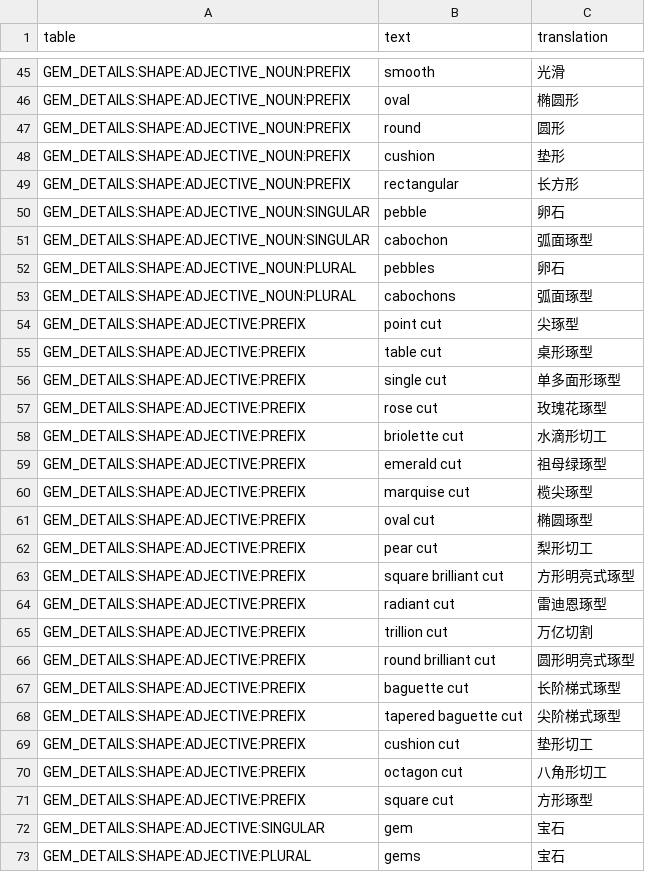
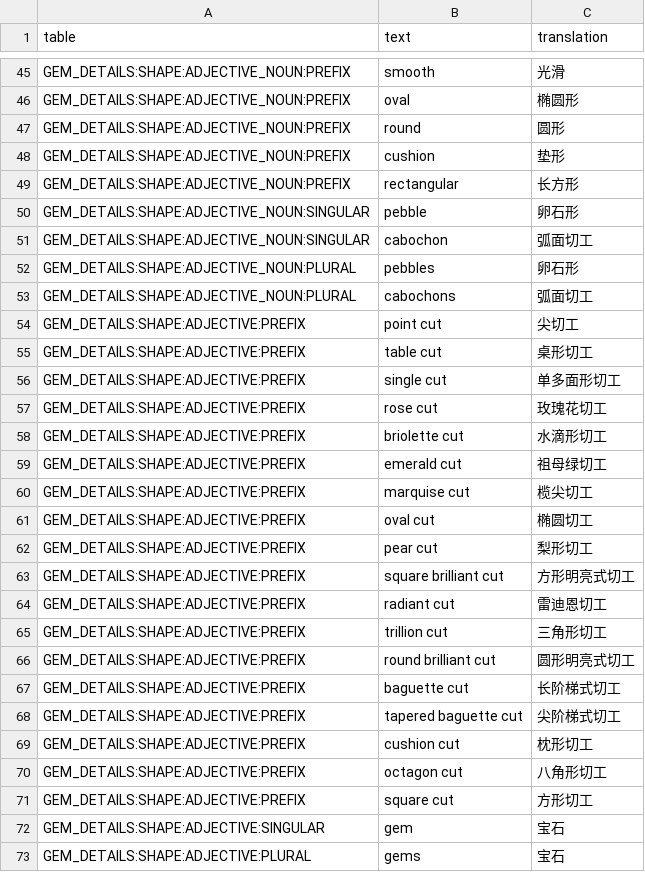
Before and after one commit to refracta/df-translations, a CSV file: lookups/gems-details.csv, drawn as a sheet; only a part is shown, gaps mark what is left out.

Commit message:
Update translations: 20241103-0000

```diff
--- a/lookups/gems-details.csv
+++ b/lookups/gems-details.csv
@@ -49,24 +49,24 @@ GEM_DETAILS:SHAPE:ADJECTIVE_NOUN:PREFIX,cushion,垫形
 GEM_DETAILS:SHAPE:ADJECTIVE_NOUN:PREFIX,rectangular,长方形
-GEM_DETAILS:SHAPE:ADJECTIVE_NOUN:SINGULAR,pebble,卵石
-GEM_DETAILS:SHAPE:ADJECTIVE_NOUN:SINGULAR,cabochon,弧面琢型
-GEM_DETAILS:SHAPE:ADJECTIVE_NOUN:PLURAL,pebbles,卵石
-GEM_DETAILS:SHAPE:ADJECTIVE_NOUN:PLURAL,cabochons,弧面琢型
-GEM_DETAILS:SHAPE:ADJECTIVE:PREFIX,point cut,尖琢型
-GEM_DETAILS:SHAPE:ADJECTIVE:PREFIX,table cut,桌形琢型
-GEM_DETAILS:SHAPE:ADJECTIVE:PREFIX,single cut,单多面形琢型
-GEM_DETAILS:SHAPE:ADJECTIVE:PREFIX,rose cut,玫瑰花琢型
+GEM_DETAILS:SHAPE:ADJECTIVE_NOUN:SINGULAR,pebble,卵石形
+GEM_DETAILS:SHAPE:ADJECTIVE_NOUN:SINGULAR,cabochon,弧面切工
+GEM_DETAILS:SHAPE:ADJECTIVE_NOUN:PLURAL,pebbles,卵石形
+GEM_DETAILS:SHAPE:ADJECTIVE_NOUN:PLURAL,cabochons,弧面切工
+GEM_DETAILS:SHAPE:ADJECTIVE:PREFIX,point cut,尖切工
+GEM_DETAILS:SHAPE:ADJECTIVE:PREFIX,table cut,桌形切工
+GEM_DETAILS:SHAPE:ADJECTIVE:PREFIX,single cut,单多面形切工
+GEM_DETAILS:SHAPE:ADJECTIVE:PREFIX,rose cut,玫瑰花切工
 GEM_DETAILS:SHAPE:ADJECTIVE:PREFIX,briolette cut,水滴形切工
-GEM_DETAILS:SHAPE:ADJECTIVE:PREFIX,emerald cut,祖母绿琢型
-GEM_DETAILS:SHAPE:ADJECTIVE:PREFIX,marquise cut,榄尖琢型
-GEM_DETAILS:SHAPE:ADJECTIVE:PREFIX,oval cut,椭圆琢型
+GEM_DETAILS:SHAPE:ADJECTIVE:PREFIX,emerald cut,祖母绿切工
+GEM_DETAILS:SHAPE:ADJECTIVE:PREFIX,marquise cut,榄尖切工
+GEM_DETAILS:SHAPE:ADJECTIVE:PREFIX,oval cut,椭圆切工
 GEM_DETAILS:SHAPE:ADJECTIVE:PREFIX,pear cut,梨形切工
-GEM_DETAILS:SHAPE:ADJECTIVE:PREFIX,square brilliant cut,方形明亮式琢型
-GEM_DETAILS:SHAPE:ADJECTIVE:PREFIX,radiant cut,雷迪恩琢型
-GEM_DETAILS:SHAPE:ADJECTIVE:PREFIX,trillion cut,万亿切割
-GEM_DETAILS:SHAPE:ADJECTIVE:PREFIX,round brilliant cut,圆形明亮式琢型
-GEM_DETAILS:SHAPE:ADJECTIVE:PREFIX,baguette cut,长阶梯式琢型
-GEM_DETAILS:SHAPE:ADJECTIVE:PREFIX,tapered baguette cut,尖阶梯式琢型
-GEM_DETAILS:SHAPE:ADJECTIVE:PREFIX,cushion cut,垫形切工
+GEM_DETAILS:SHAPE:ADJECTIVE:PREFIX,square brilliant cut,方形明亮式切工
+GEM_DETAILS:SHAPE:ADJECTIVE:PREFIX,radiant cut,雷迪恩切工
+GEM_DETAILS:SHAPE:ADJECTIVE:PREFIX,trillion cut,三角形切工
+GEM_DETAILS:SHAPE:ADJECTIVE:PREFIX,round brilliant cut,圆形明亮式切工
+GEM_DETAILS:SHAPE:ADJECTIVE:PREFIX,baguette cut,长阶梯式切工
+GEM_DETAILS:SHAPE:ADJECTIVE:PREFIX,tapered baguette cut,尖阶梯式切工
+GEM_DETAILS:SHAPE:ADJECTIVE:PREFIX,cushion cut,枕形切工
 GEM_DETAILS:SHAPE:ADJECTIVE:PREFIX,octagon cut,八角形切工
-GEM_DETAILS:SHAPE:ADJECTIVE:PREFIX,square cut,方形琢型
+GEM_DETAILS:SHAPE:ADJECTIVE:PREFIX,square cut,方形切工
 GEM_DETAILS:SHAPE:ADJECTIVE:SINGULAR,gem,宝石
```
Also changed, not shown: lookups/skills.csv, 2 other files.
